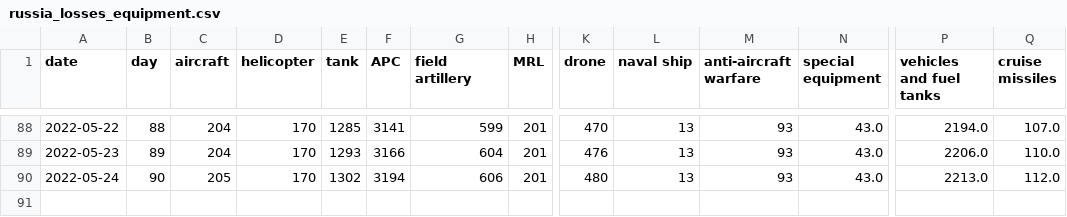
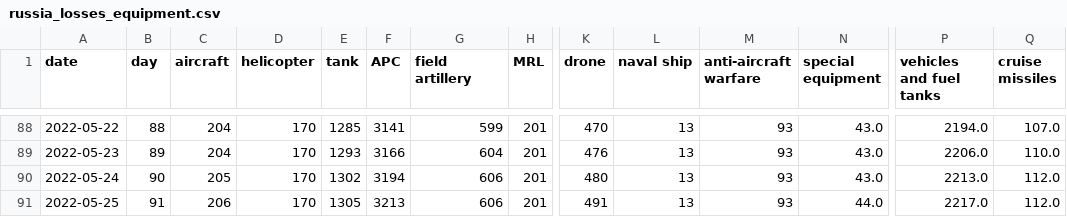
Before and after one commit to taw/open-source-adventures, a CSV file: docs/episode-29/tanks/russia_losses_equipment.csv, drawn as a sheet; only a part is shown, gaps mark what is left out; rows hold the shown columns only; the diff names each change by its address in the sheet, - before the commit and + after, or states it on an @@ line.

Commit message:
Data update

```diff
--- a/docs/episode-29/tanks/russia_losses_equipment.csv
+++ b/docs/episode-29/tanks/russia_losses_equipment.csv
+row 91: 2022-05-25 | 91 | 206 | 170 | 1305 | 3213 | 606 | 201 | 491 | 13 | 93 | 44.0 | 2217.0 | 112.0
```
Also changed, not shown: docs/episode-30/russia_losses_equipment.982e4e03.csv, docs/episode-31/russia_losses_equipment.csv, 48 other files.
